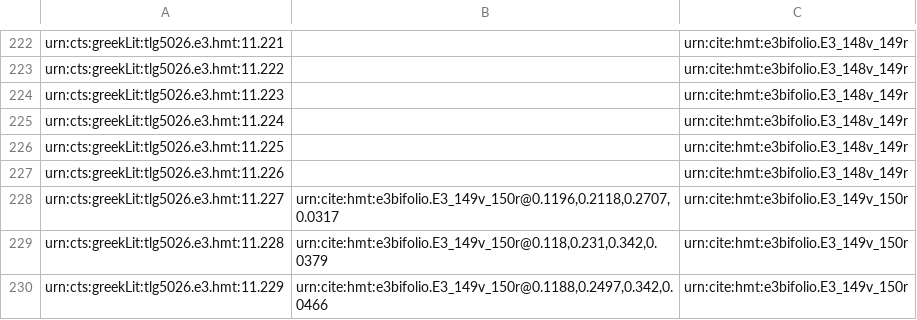
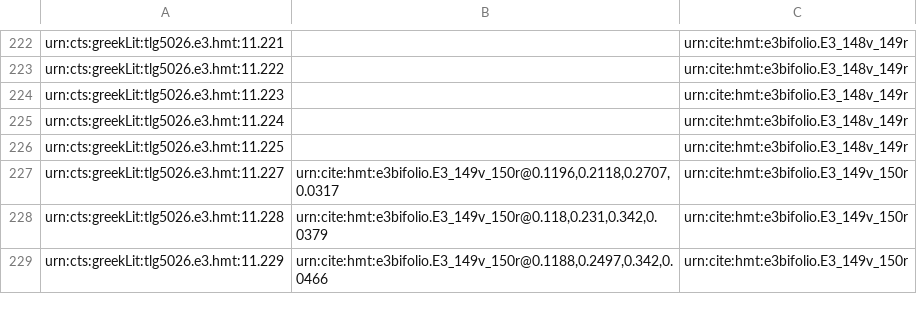
Before and after one commit to HCMID/closed-hmt-iliad11, a CSV file: Collections/data/Upsilon-1-1-scholia.csv, drawn as a sheet; only a part is shown, gaps mark what is left out.

Commit message:
Update Upsilon-1-1-scholia.csv
removed an unnecessary placeholder

```diff
--- a/Collections/data/Upsilon-1-1-scholia.csv
+++ b/Collections/data/Upsilon-1-1-scholia.csv
@@ -226,3 +226,2 @@ urn:cts:greekLit:tlg5026.e3.hmt:11.224,"",urn:cite:hmt:e3bifolio.E3_148v_149r
 urn:cts:greekLit:tlg5026.e3.hmt:11.225,"",urn:cite:hmt:e3bifolio.E3_148v_149r
-urn:cts:greekLit:tlg5026.e3.hmt:11.226,"",urn:cite:hmt:e3bifolio.E3_148v_149r
 urn:cts:greekLit:tlg5026.e3.hmt:11.227,"urn:cite:hmt:e3bifolio.E3_149v_150r@0.1196,0.2118,0.2707,0.0317",urn:cite:hmt:e3bifolio.E3_149v_150r
```
